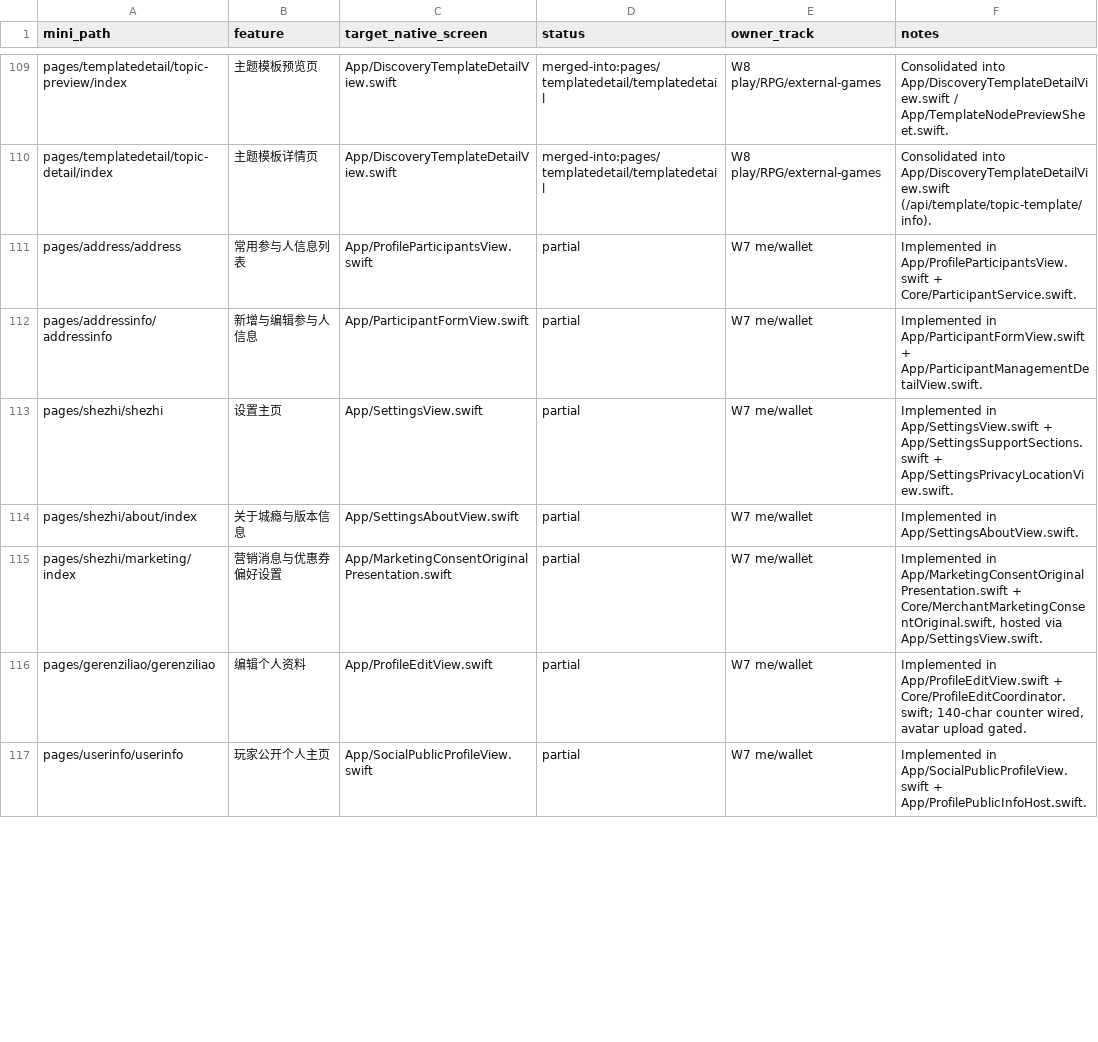
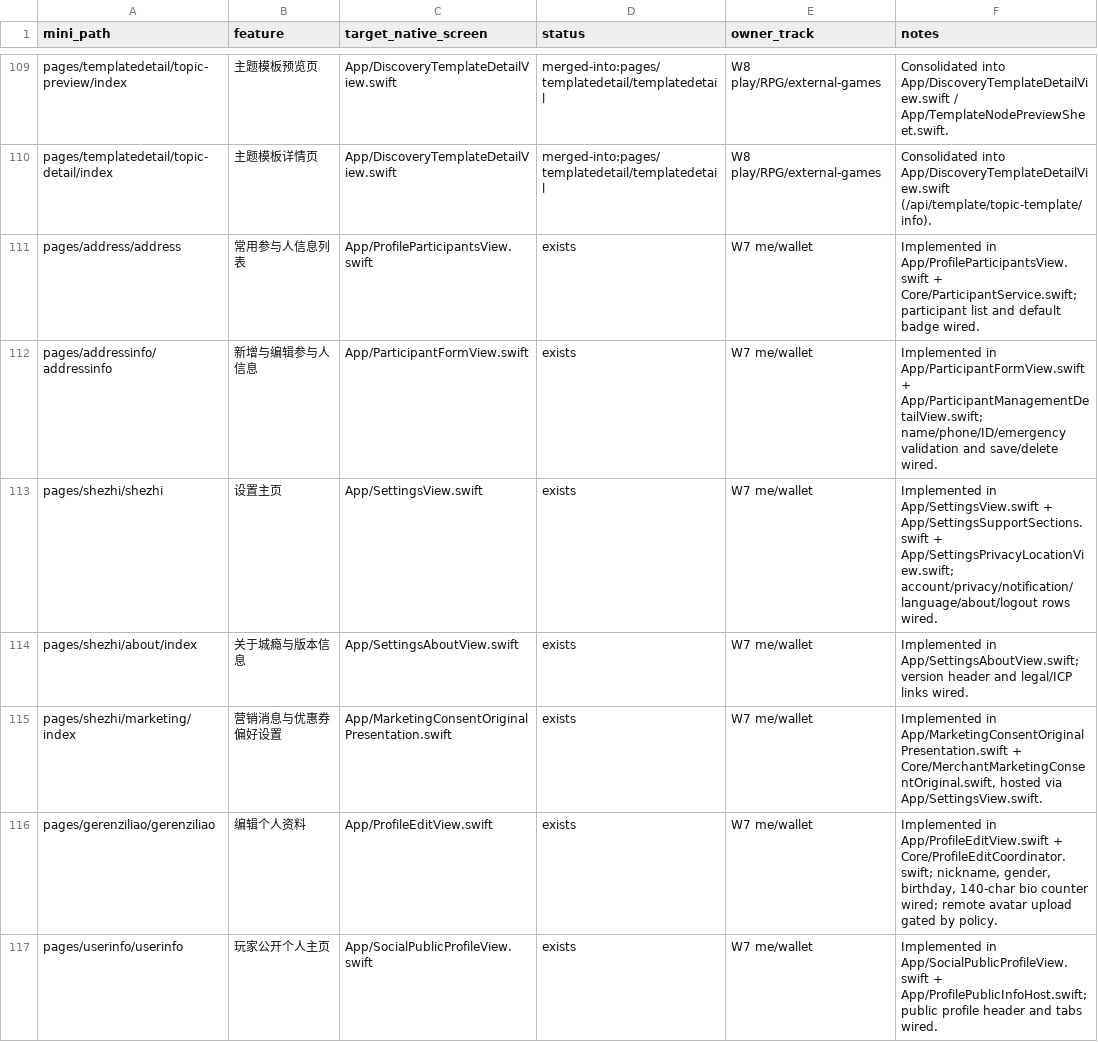
Before and after one commit to XXsocietyee/chein-app, a CSV file: docs/parity/page-map.csv, drawn as a sheet; only a part is shown, gaps mark what is left out; the diff covers the shown part only.

Commit message:
feat(w7-me-wallet): complete Revolut-style wallet/assets view, date-grouped ledger detail sheet, and W7 parity map

```diff
--- a/docs/parity/page-map.csv
+++ b/docs/parity/page-map.csv
@@ -110,8 +110,8 @@ pages/templatedetail/topic-preview/index,主题模板预览页,App/DiscoveryTemp
 pages/templatedetail/topic-detail/index,主题模板详情页,App/DiscoveryTemplateDetailView.swift,merged-into:pages/templatedetail/templatedetail,W8 play/RPG/external-games,Consolidated into App/DiscoveryTemplateDetailView.swift (/api/template/topic-template/info).
-pages/address/address,常用参与人信息列表,App/ProfileParticipantsView.swift,partial,W7 me/wallet,Implemented in App/ProfileParticipantsView.swift + Core/ParticipantService.swift.
-pages/addressinfo/addressinfo,新增与编辑参与人信息,App/ParticipantFormView.swift,partial,W7 me/wallet,Implemented in App/ParticipantFormView.swift + App/ParticipantManagementDetailView.swift.
-pages/shezhi/shezhi,设置主页,App/SettingsView.swift,partial,W7 me/wallet,Implemented in App/SettingsView.swift + App/SettingsSupportSections.swift + App/SettingsPrivacyLocationView.swift.
-pages/shezhi/about/index,关于城瘾与版本信息,App/SettingsAboutView.swift,partial,W7 me/wallet,Implemented in App/SettingsAboutView.swift.
-pages/shezhi/marketing/index,营销消息与优惠券偏好设置,App/MarketingConsentOriginalPresentation.swift,partial,W7 me/wallet,"Implemented in App/MarketingConsentOriginalPresentation.swift + Core/MerchantMarketingConsentOriginal.swift, hosted via App/SettingsView.swift."
-pages/gerenziliao/gerenziliao,编辑个人资料,App/ProfileEditView.swift,partial,W7 me/wallet,"Implemented in App/ProfileEditView.swift + Core/ProfileEditCoordinator.swift; 140-char counter wired, avatar upload gated."
-pages/userinfo/userinfo,玩家公开个人主页,App/SocialPublicProfileView.swift,partial,W7 me/wallet,Implemented in App/SocialPublicProfileView.swift + App/ProfilePublicInfoHost.swift.
+pages/address/address,常用参与人信息列表,App/ProfileParticipantsView.swift,exists,W7 me/wallet,Implemented in App/ProfileParticipantsView.swift + Core/ParticipantService.swift; participant list and default badge wired.
+pages/addressinfo/addressinfo,新增与编辑参与人信息,App/ParticipantFormView.swift,exists,W7 me/wallet,Implemented in App/ParticipantFormView.swift + App/ParticipantManagementDetailView.swift; name/phone/ID/emergency validation and save/delete wired.
+pages/shezhi/shezhi,设置主页,App/SettingsView.swift,exists,W7 me/wallet,Implemented in App/SettingsView.swift + App/SettingsSupportSections.swift + App/SettingsPrivacyLocationView.swift; account/privacy/notification/language/about/logout rows wired.
+pages/shezhi/about/index,关于城瘾与版本信息,App/SettingsAboutView.swift,exists,W7 me/wallet,Implemented in App/SettingsAboutView.swift; version header and legal/ICP links wired.
+pages/shezhi/marketing/index,营销消息与优惠券偏好设置,App/MarketingConsentOriginalPresentation.swift,exists,W7 me/wallet,"Implemented in App/MarketingConsentOriginalPresentation.swift + Core/MerchantMarketingConsentOriginal.swift, hosted via App/SettingsView.swift."
+pages/gerenziliao/gerenziliao,编辑个人资料,App/ProfileEditView.swift,exists,W7 me/wallet,"Implemented in App/ProfileEditView.swift + Core/ProfileEditCoordinator.swift; nickname, gender, birthday, 140-char bio counter wired; remote avatar upload gated by policy."
+pages/userinfo/userinfo,玩家公开个人主页,App/SocialPublicProfileView.swift,exists,W7 me/wallet,Implemented in App/SocialPublicProfileView.swift + App/ProfilePublicInfoHost.swift; public profile header and tabs wired.
```
Also changed, not shown: 52 edited cells elsewhere in this file, 10 other files.
